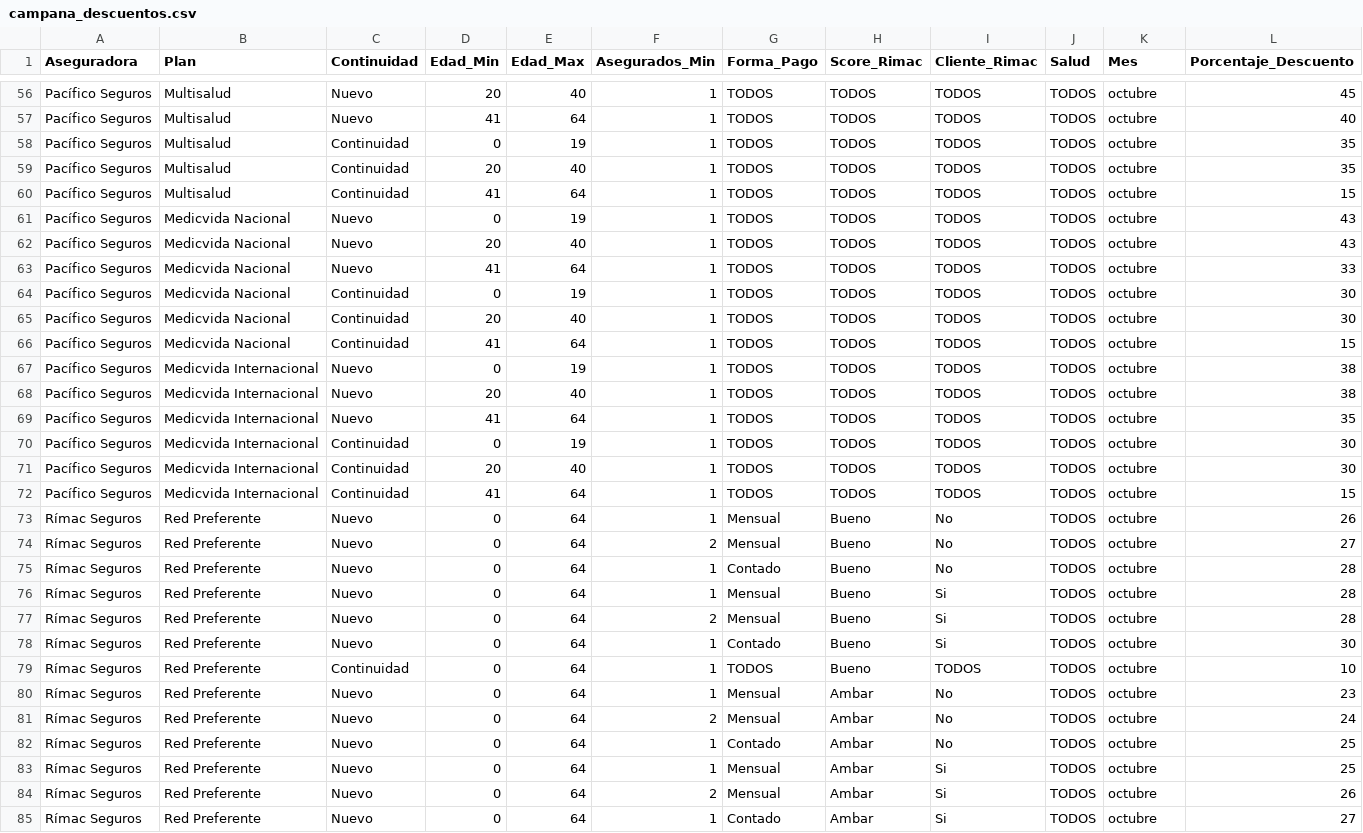
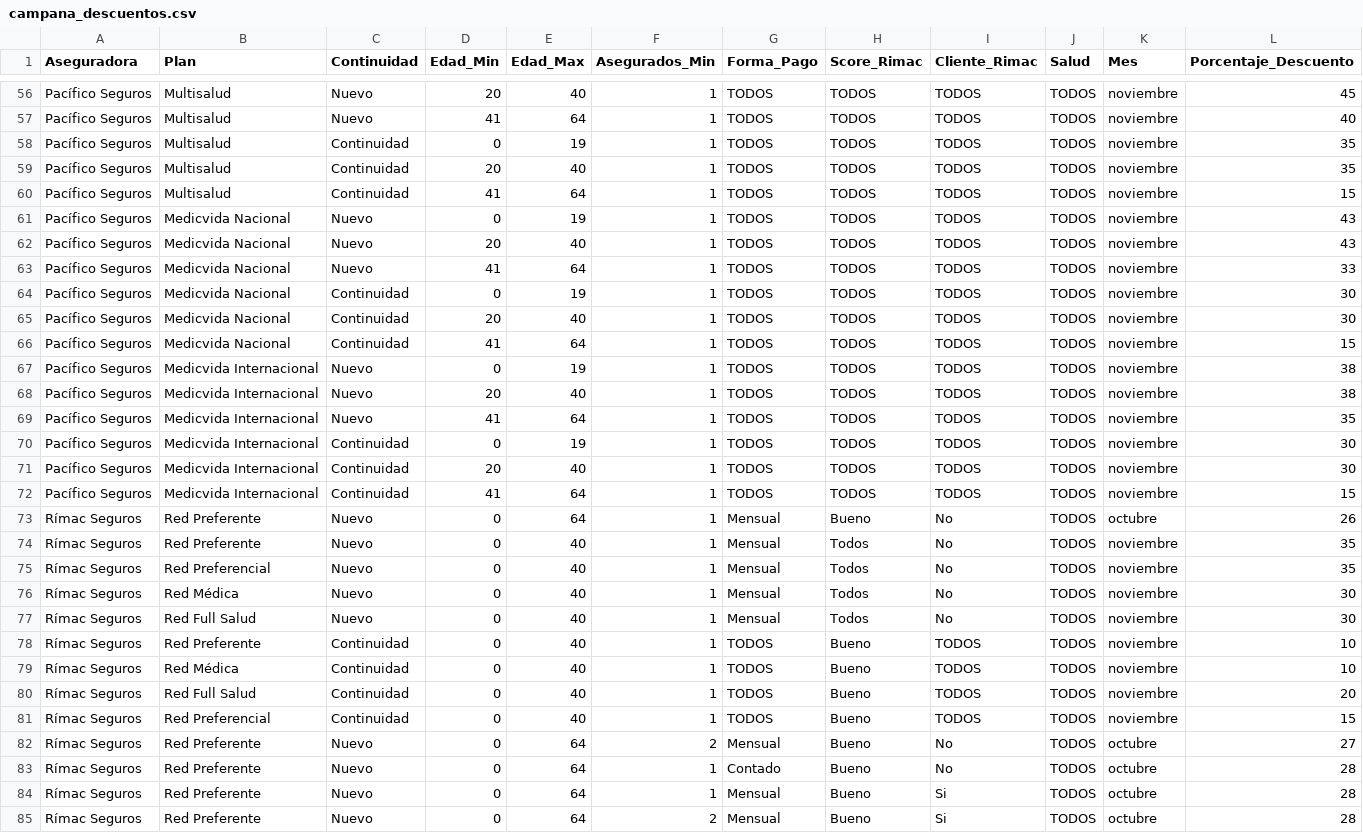
Before and after one commit to jdys90/cotizador-salud-2026, a CSV file: campana_descuentos.csv, drawn as a sheet; only a part is shown, gaps mark what is left out; the shorter side is filled out with more unchanged rows; the diff covers the shown part only; the diff names each change by its address in the sheet, - before the commit and + after, or states it on an @@ line.

```diff
--- a/campana_descuentos.csv
+++ b/campana_descuentos.csv
-K56:K72 (Mes): octubre
+K56:K72 (Mes): noviembre
+row 74: Rímac Seguros | Red Preferente | Nuevo | 0 | 40 | 1 | Mensual | Todos | No | TODOS | noviembre | 35
+row 75: Rímac Seguros | Red Preferencial | Nuevo | 0 | 40 | 1 | Mensual | Todos | No | TODOS | noviembre | 35
+row 76: Rímac Seguros | Red Médica | Nuevo | 0 | 40 | 1 | Mensual | Todos | No | TODOS | noviembre | 30
+row 77: Rímac Seguros | Red Full Salud | Nuevo | 0 | 40 | 1 | Mensual | Todos | No | TODOS | noviembre | 30
+row 78: Rímac Seguros | Red Preferente | Continuidad | 0 | 40 | 1 | TODOS | Bueno | TODOS | TODOS | noviembre | 10
+row 79: Rímac Seguros | Red Médica | Continuidad | 0 | 40 | 1 | TODOS | Bueno | TODOS | TODOS | noviembre | 10
+row 80: Rímac Seguros | Red Full Salud | Continuidad | 0 | 40 | 1 | TODOS | Bueno | TODOS | TODOS | noviembre | 20
+row 81: Rímac Seguros | Red Preferencial | Continuidad | 0 | 40 | 1 | TODOS | Bueno | TODOS | TODOS | noviembre | 15
```
Also changed, not shown: 54 edited cells elsewhere in this file.
